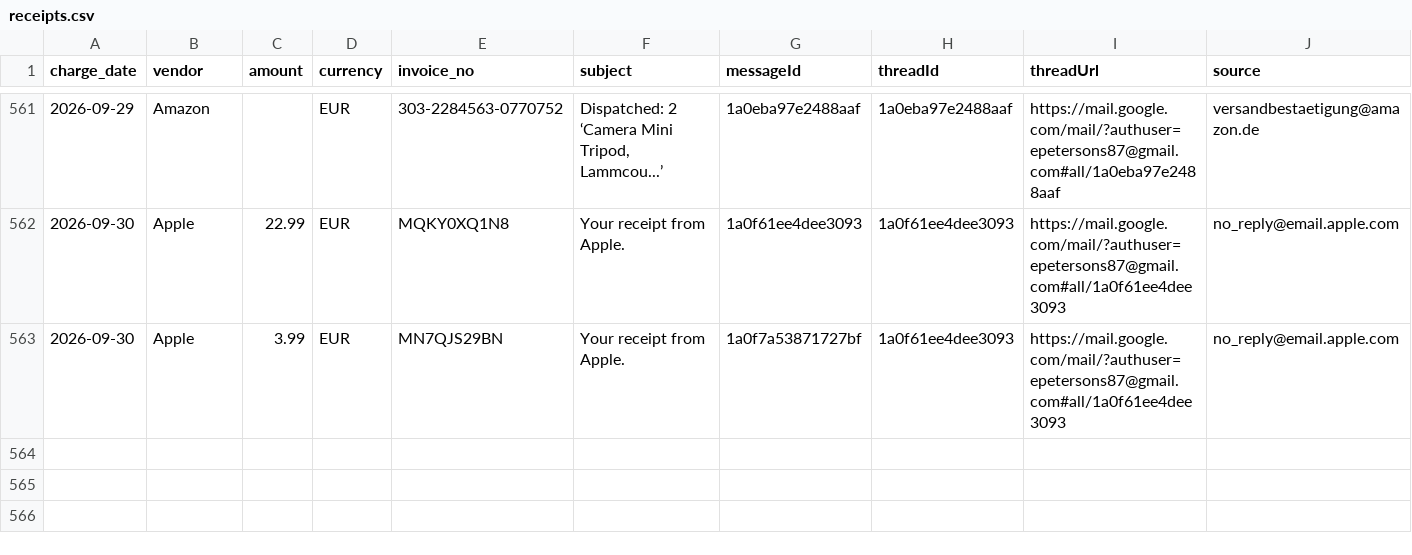
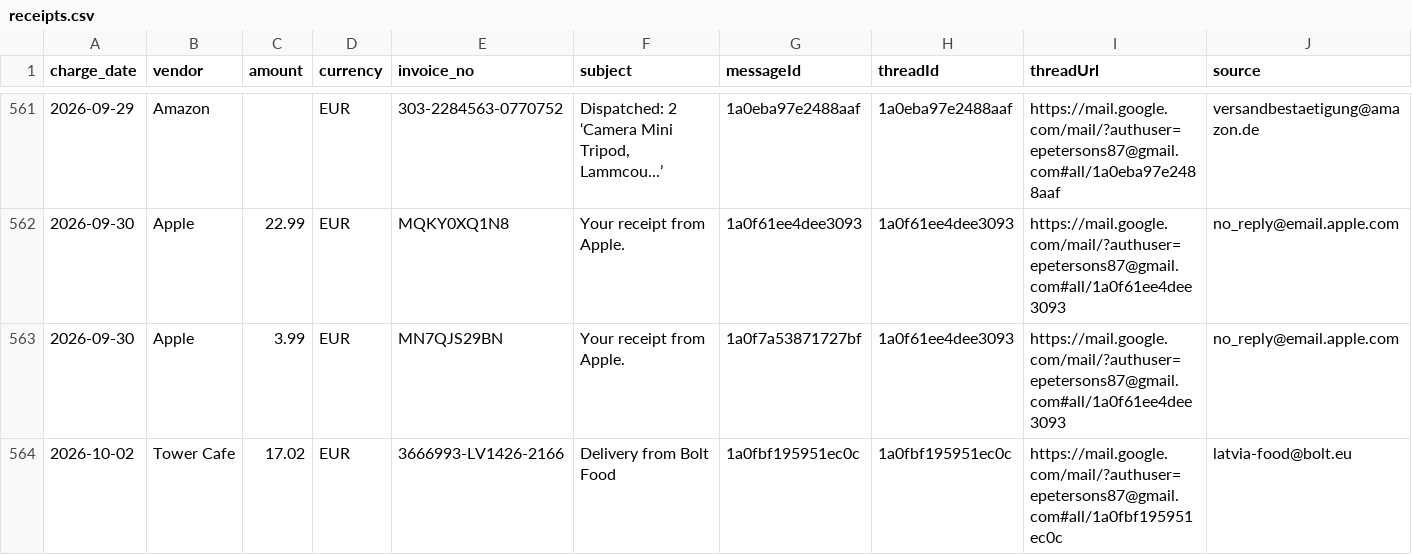
Before and after one commit to erjaaaaaa/my-ai-os-assistant, a CSV file: ledgers/receipts.csv, drawn as a sheet; only a part is shown, gaps mark what is left out; rows hold the shown columns only; the diff names each change by its address in the sheet, - before the commit and + after, or states it on an @@ line.

```diff
--- a/ledgers/receipts.csv
+++ b/ledgers/receipts.csv
+row 564: 2026-10-02 | Tower Cafe | 17.02 | EUR | 3666993-LV1426-2166 | Delivery from Bolt Food | 1a0fbf195951ec0c | 1a0fbf195951ec0c | https://mail.google.com/mail/?authuser=epetersons87@gmail.com#all/1a0fbf195951ec0c | latvia-food@bolt.eu
```
Also changed, not shown: 3 other files.
